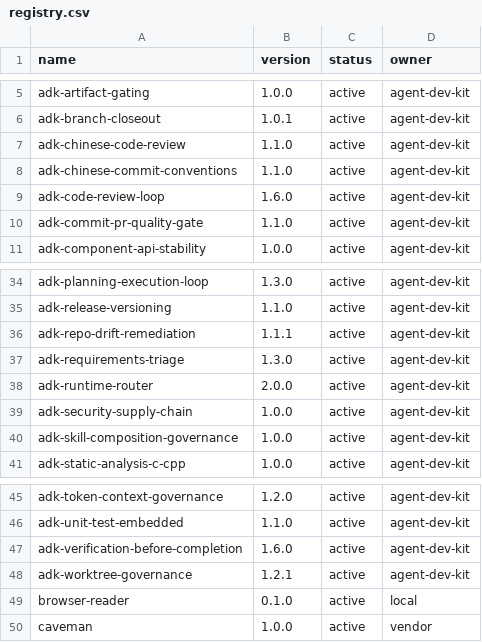
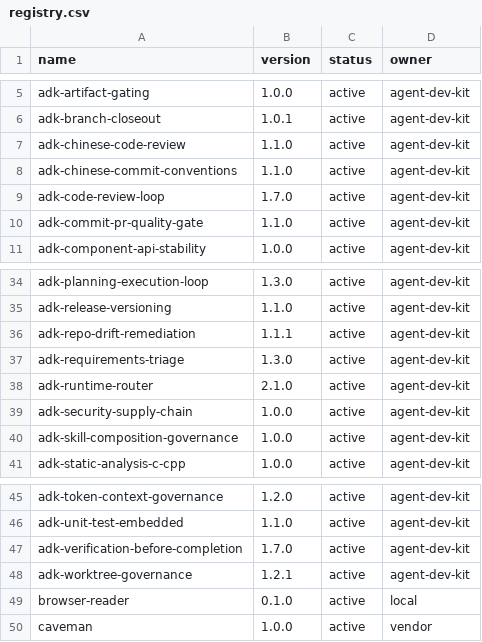
Before and after one commit to jiying2007/codex, a CSV file: src/codex-home/skills/registry.csv, drawn as a sheet; only a part is shown, gaps mark what is left out.

Commit message:
feat(skills): 导入三项 ADK 7.0.31 核心资源并修复升级备份 (#31)
Import exact upstream Skill trees and references for runtime-router 2.1.0, code-review-loop 1.7.0 and verification-before-completion 1.7.0; preserve existing profiles and update the source registry. Bind full tree digests and test isolated install/no-op/rollback. Fix nested stale-directory backup loss by snapshotting all original mutation paths before writes; add failure-before-mutation regression. Final Runtime Binding and Profile Context PR checks passed on Python 3.11/3.12. Temporary workflows are removed. Agent/Execution Policy remain pinned to 7.0.4. Issue #32 still blocks a full doctor/team rollout claim; no live home or model/product qualification changed.

```diff
--- a/src/codex-home/skills/registry.csv
+++ b/src/codex-home/skills/registry.csv
@@ -8,3 +8,3 @@ adk-chinese-code-review,1.1.0,active,agent-dev-kit
 adk-chinese-commit-conventions,1.1.0,active,agent-dev-kit
-adk-code-review-loop,1.6.0,active,agent-dev-kit
+adk-code-review-loop,1.7.0,active,agent-dev-kit
 adk-commit-pr-quality-gate,1.1.0,active,agent-dev-kit
@@ -37,3 +37,3 @@ adk-repo-drift-remediation,1.1.1,active,agent-dev-kit
 adk-requirements-triage,1.3.0,active,agent-dev-kit
-adk-runtime-router,2.0.0,active,agent-dev-kit
+adk-runtime-router,2.1.0,active,agent-dev-kit
 adk-security-supply-chain,1.0.0,active,agent-dev-kit
@@ -46,3 +46,3 @@ adk-token-context-governance,1.2.0,active,agent-dev-kit
 adk-unit-test-embedded,1.1.0,active,agent-dev-kit
-adk-verification-before-completion,1.6.0,active,agent-dev-kit
+adk-verification-before-completion,1.7.0,active,agent-dev-kit
 adk-worktree-governance,1.2.1,active,agent-dev-kit
```
Also changed, not shown: 18 other files.
